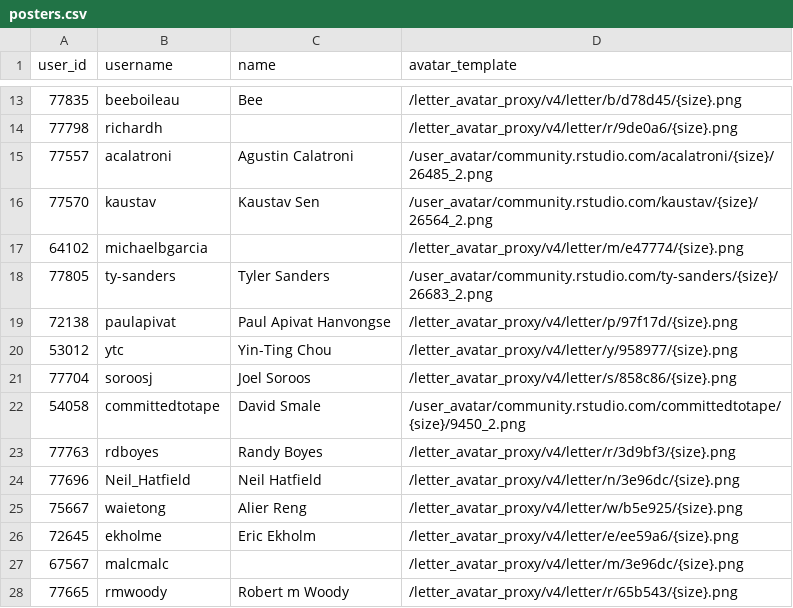
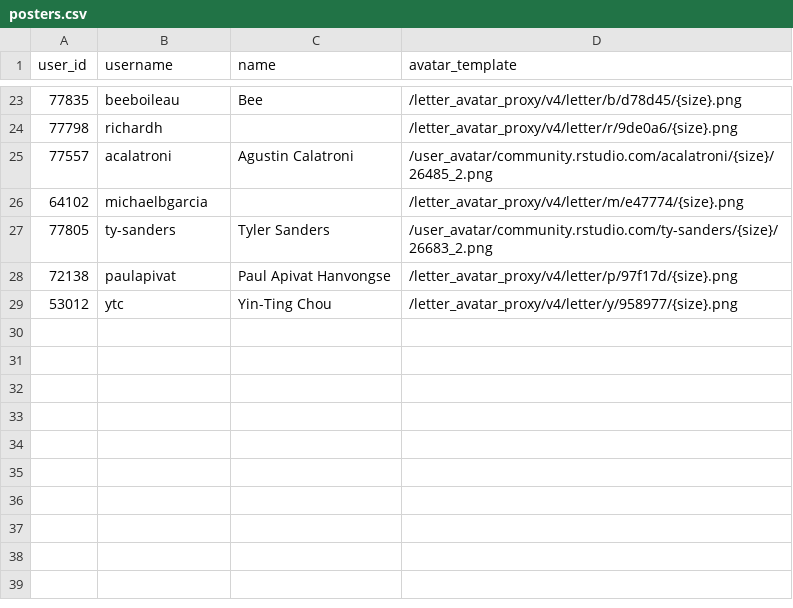
Before and after one commit to gkaramanis/table-contest, a CSV file: data/posters.csv, drawn as a sheet; only a part is shown, gaps mark what is left out; the diff covers the shown part only.

```diff
--- a/data/posters.csv
+++ b/data/posters.csv
@@ -15,3 +25,2 @@ user_id,username,name,avatar_template
 77557,acalatroni,Agustin Calatroni,/user_avatar/community.rstudio.com/acalatroni/{size}/26485_2.png
-77570,kaustav,Kaustav Sen,/user_avatar/community.rstudio.com/kaustav/{size}/26564_2.png
 64102,michaelbgarcia,,/letter_avatar_proxy/v4/letter/m/e47774/{size}.png
@@ -20,9 +29 @@ user_id,username,name,avatar_template
 53012,ytc,Yin-Ting Chou,/letter_avatar_proxy/v4/letter/y/958977/{size}.png
-77704,soroosj,Joel Soroos,/letter_avatar_proxy/v4/letter/s/858c86/{size}.png
-54058,committedtotape,David Smale,/user_avatar/community.rstudio.com/committedtotape/{size}/9450_2.png
-77763,rdboyes,Randy Boyes,/letter_avatar_proxy/v4/letter/r/3d9bf3/{size}.png
-77696,Neil_Hatfield,Neil Hatfield,/letter_avatar_proxy/v4/letter/n/3e96dc/{size}.png
-75667,waietong,Alier Reng,/letter_avatar_proxy/v4/letter/w/b5e925/{size}.png
-72645,ekholme,Eric Ekholm,/letter_avatar_proxy/v4/letter/e/ee59a6/{size}.png
-67567,malcmalc,,/letter_avatar_proxy/v4/letter/m/3e96dc/{size}.png
-77665,rmwoody,Robert m Woody,/letter_avatar_proxy/v4/letter/r/65b543/{size}.png
```
Also changed, not shown: 8 added rows and 1 moved row elsewhere in this file, data/posts.csv, 1 other file.
